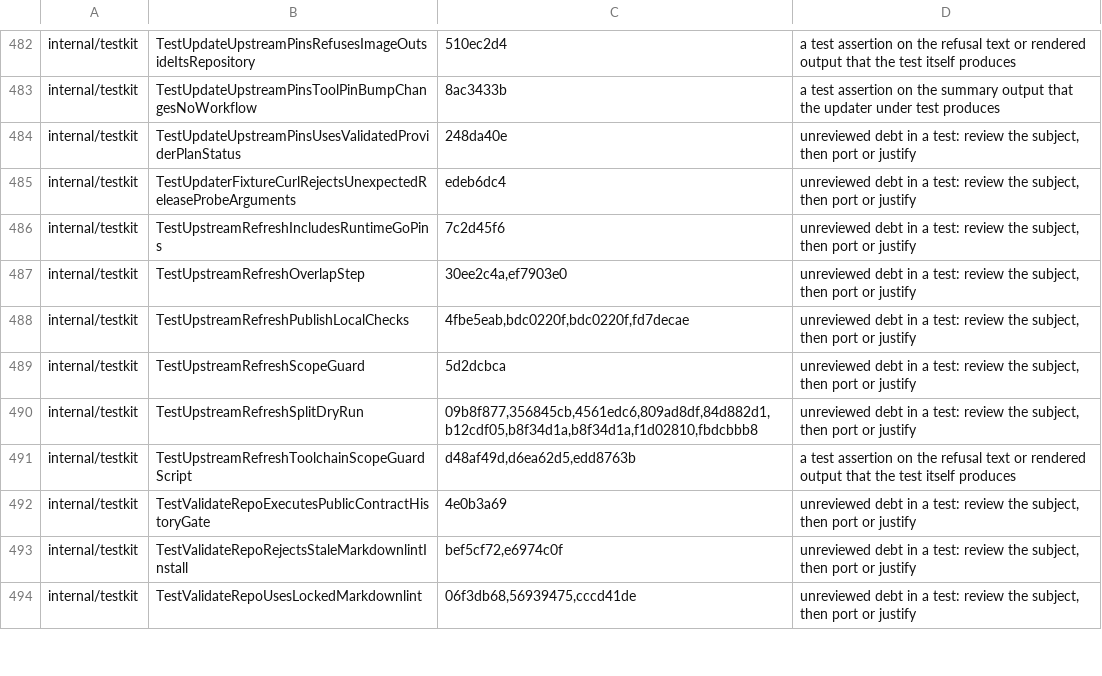
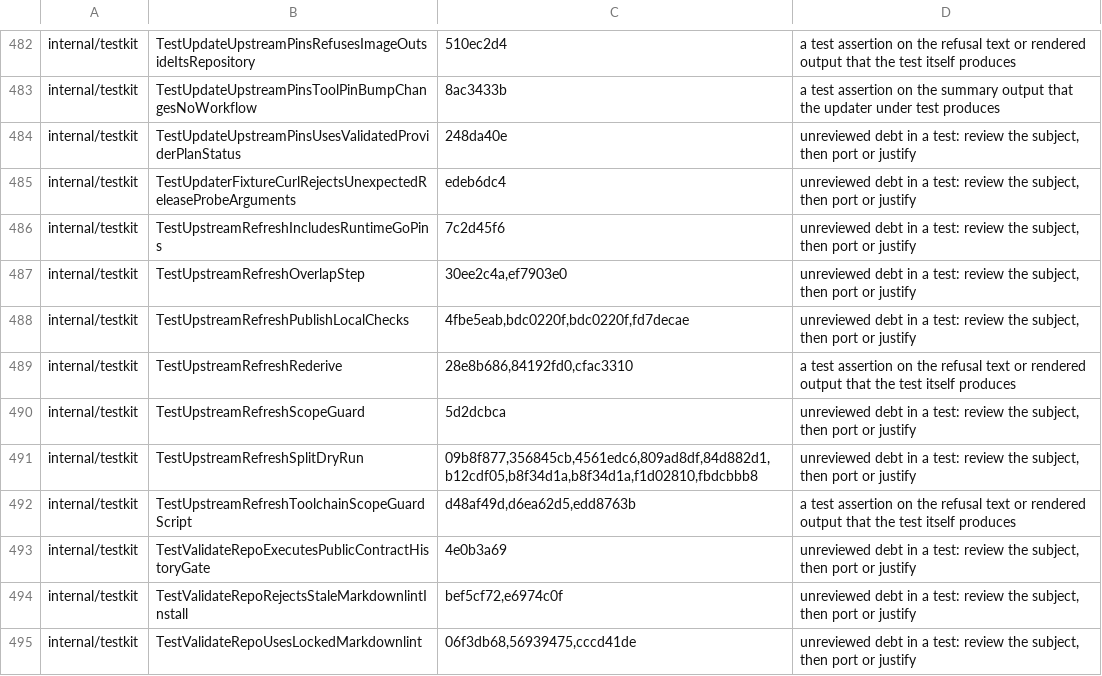
Before and after one commit to omkhar/workcell, a TSV file: policy/validator-anchoring-baseline.tsv, drawn as a sheet; only a part is shown, gaps mark what is left out; the diff names each change by its address in the sheet, - before the commit and + after, or states it on an @@ line.

```diff
--- a/policy/validator-anchoring-baseline.tsv
+++ b/policy/validator-anchoring-baseline.tsv
+row 489: internal/testkit | TestUpstreamRefreshRederive | 28e8b686,84192fd0,cfac3310 | a test assertion on the refusal text or rendered output that the test itself produces
```
Also changed, not shown: 3 other files.
